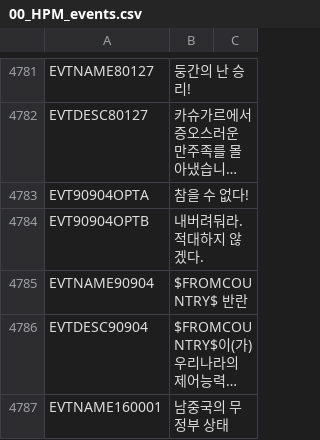
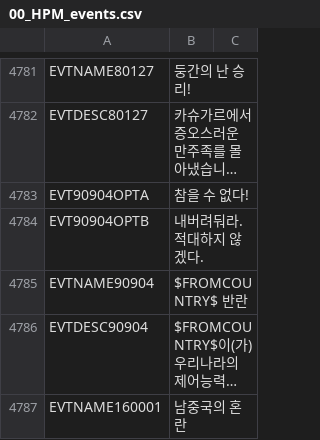
Before and after one commit to kimjeon-il/-Historical-Project-Mod-Korean-Patch, a CSV file: localisation/00_HPM_events.csv, drawn as a sheet; only a part is shown, gaps mark what is left out; long unchanged cells end in …; the diff covers the shown part only; the diff names each change by its address in the sheet, - before the commit and + after, or states it on an @@ line.

Commit message:
Update 00_HPM_events.csv

```diff
--- a/localisation/00_HPM_events.csv
+++ b/localisation/00_HPM_events.csv
-B4787: 남중국의 무정부 상태
+B4787: 남중국의 혼란
```
Also changed, not shown: 1 edited cell elsewhere in this file.
